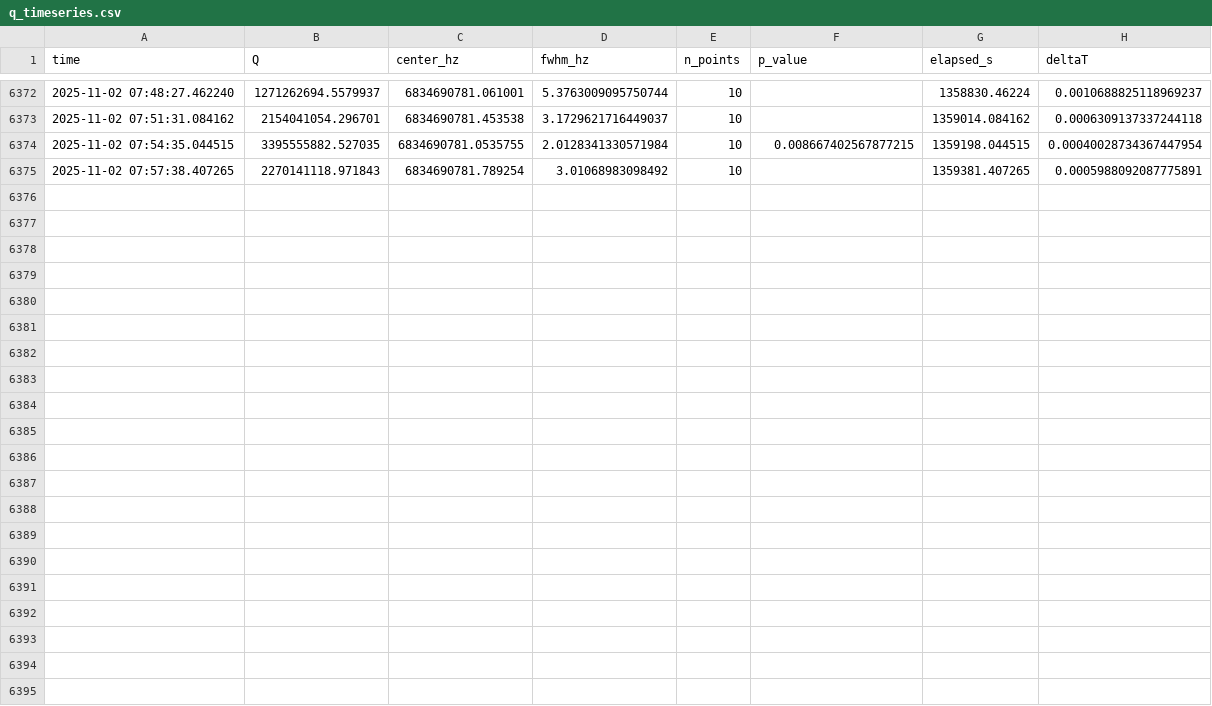
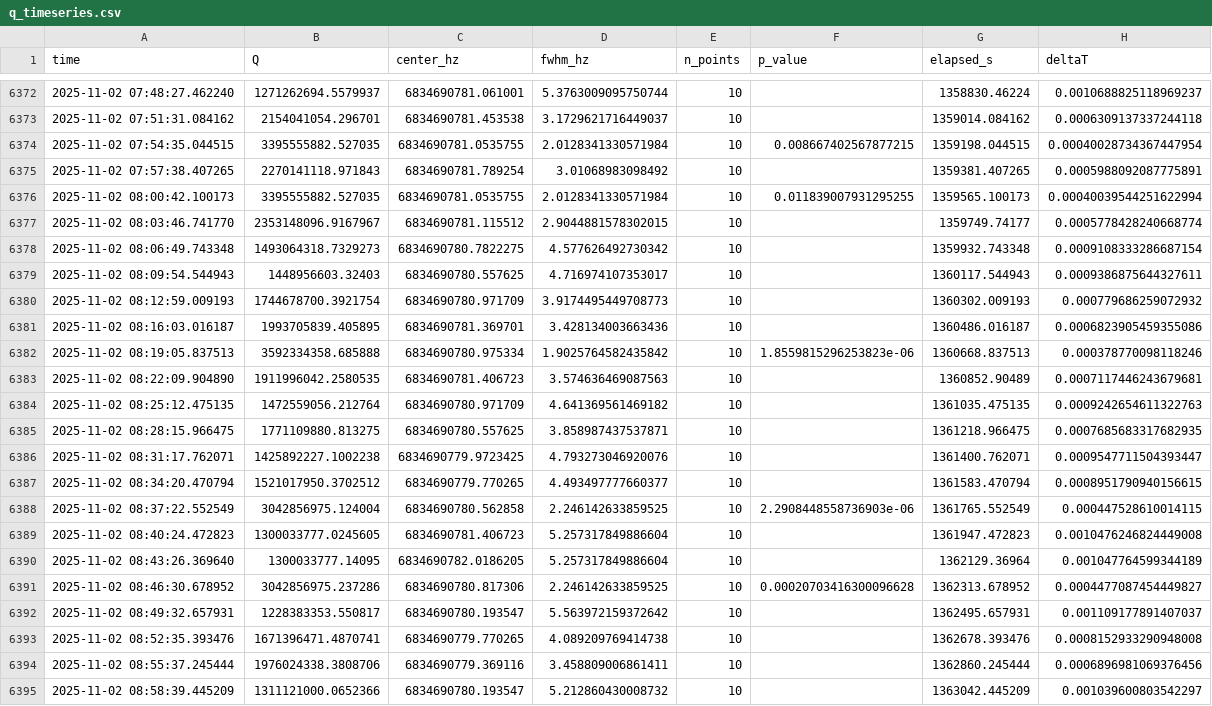
Before and after one commit to lucashill3062/Data, a CSV file: plots/q_timeseries.csv, drawn as a sheet; only a part is shown, gaps mark what is left out.

Commit message:
Update Q plots and timeseries (2025-11-02 17:00:08Z)

```diff
--- a/plots/q_timeseries.csv
+++ b/plots/q_timeseries.csv
@@ -6375 +6375,21 @@ time,Q,center_hz,fwhm_hz,n_points,p_value,elapsed_s,deltaT
 2025-11-02 07:57:38.407265,2270141118.971843,6834690781.789254,3.01068983098492,10,,1359381.407265,0.0005988092087775891
+2025-11-02 08:00:42.100173,3395555882.527035,6834690781.0535755,2.0128341330571984,10,0.011839007931295255,1359565.100173,0.00040039544251622994
+2025-11-02 08:03:46.741770,2353148096.9167967,6834690781.115512,2.9044881578302015,10,,1359749.74177,0.0005778428240668774
+2025-11-02 08:06:49.743348,1493064318.7329273,6834690780.7822275,4.577626492730342,10,,1359932.743348,0.0009108333286687154
+2025-11-02 08:09:54.544943,1448956603.32403,6834690780.557625,4.716974107353017,10,,1360117.544943,0.0009386875644327611
+2025-11-02 08:12:59.009193,1744678700.3921754,6834690780.971709,3.9174495449708773,10,,1360302.009193,0.000779686259072932
+2025-11-02 08:16:03.016187,1993705839.405895,6834690781.369701,3.428134003663436,10,,1360486.016187,0.0006823905459355086
+2025-11-02 08:19:05.837513,3592334358.685888,6834690780.975334,1.9025764582435842,10,1.8559815296253823e-06,1360668.837513,0.000378770098118246
+2025-11-02 08:22:09.904890,1911996042.2580535,6834690781.406723,3.574636469087563,10,,1360852.90489,0.0007117446243679681
+2025-11-02 08:25:12.475135,1472559056.212764,6834690780.971709,4.641369561469182,10,,1361035.475135,0.0009242654611322763
+2025-11-02 08:28:15.966475,1771109880.813275,6834690780.557625,3.858987437537871,10,,1361218.966475,0.0007685683317682935
+2025-11-02 08:31:17.762071,1425892227.1002238,6834690779.9723425,4.793273046920076,10,,1361400.762071,0.0009547711504393447
+2025-11-02 08:34:20.470794,1521017950.3702512,6834690779.770265,4.493497777660377,10,,1361583.470794,0.0008951790940156615
+2025-11-02 08:37:22.552549,3042856975.124004,6834690780.562858,2.246142633859525,10,2.2908448558736903e-06,1361765.552549,0.000447528610014115
+2025-11-02 08:40:24.472823,1300033777.0245605,6834690781.406723,5.257317849886604,10,,1361947.472823,0.0010476246824449008
+2025-11-02 08:43:26.369640,1300033777.14095,6834690782.0186205,5.257317849886604,10,,1362129.36964,0.001047764599344189
+2025-11-02 08:46:30.678952,3042856975.237286,6834690780.817306,2.246142633859525,10,0.00020703416300096628,1362313.678952,0.0004477087454449827
+2025-11-02 08:49:32.657931,1228383353.550817,6834690780.193547,5.563972159372642,10,,1362495.657931,0.001109177891407037
+2025-11-02 08:52:35.393476,1671396471.4870741,6834690779.770265,4.089209769414738,10,,1362678.393476,0.0008152933290948008
+2025-11-02 08:55:37.245444,1976024338.3808706,6834690779.369116,3.458809006861411,10,,1362860.245444,0.0006896981069376456
+2025-11-02 08:58:39.445209,1311121000.0652366,6834690780.193547,5.212860430008732,10,,1363042.445209,0.001039600803542297
```
Also changed, not shown: 2 other files.
